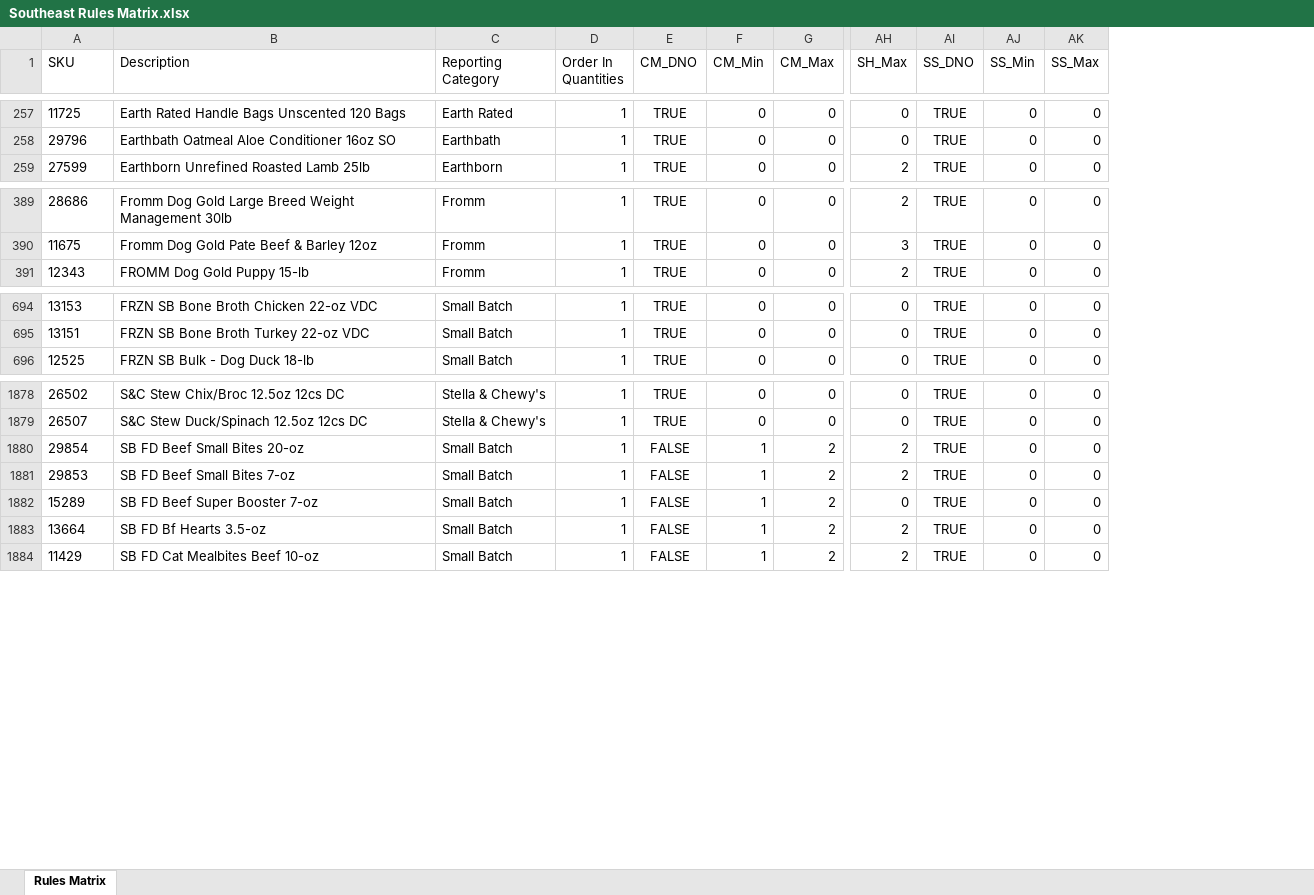
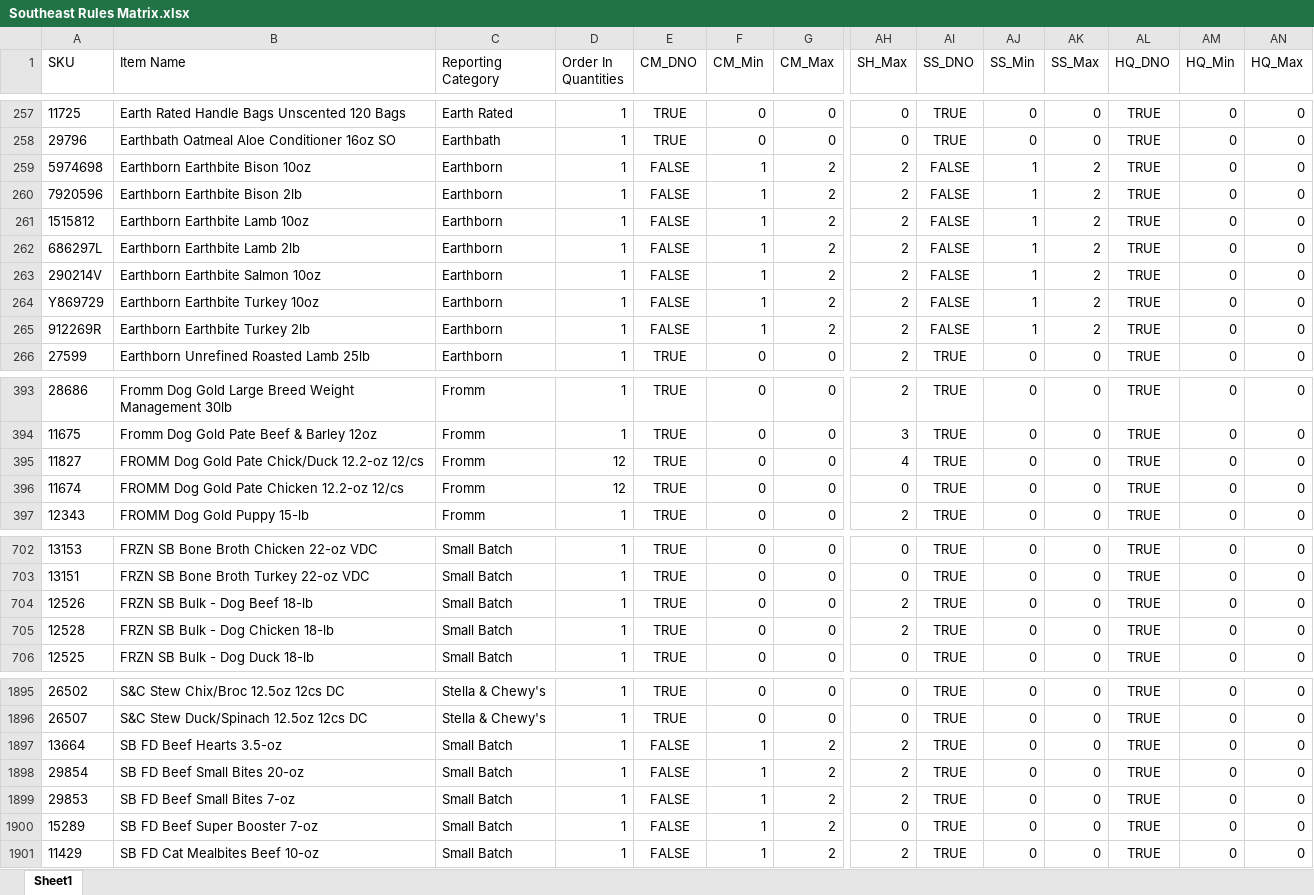
Before and after one commit to RWUnleashedMutt/Southeast-Ordering, an Excel workbook: Data/Rules/Southeast Rules Matrix.xlsx, sheet Sheet1, drawn as a sheet; only a part is shown, gaps mark what is left out; values as stored, in another font and other column widths than the file's, no borders; charts and pictures not drawn; removed rows and columns are numbered as before the commit, all else as after; rows hold the shown columns only; the diff covers the shown part only; the diff names each change by its address in the sheet, - before the commit and + after, or states it on an @@ line.

Commit message:
Using Google Sheets for the Rules Now

```diff
--- a/Data/Rules/Southeast Rules Matrix.xlsx (sheet Sheet1)
+++ b/Data/Rules/Southeast Rules Matrix.xlsx (sheet Sheet1)
-sheet tab: Rules Matrix
+sheet tab: Sheet1
+column AL (HQ_DNO), rows 257-258: TRUE | TRUE; row 266: TRUE; rows 393-394: TRUE | TRUE; row 397: TRUE; rows 702-703: TRUE | TRUE; row 706: TRUE; rows 1895-1896: TRUE | TRUE; rows 1898-1901: all TRUE
+column AM (HQ_Min), rows 257-258: 0 | 0; row 266: 0; rows 393-394: 0 | 0; row 397: 0; rows 702-703: 0 | 0; row 706: 0; rows 1895-1896: 0 | 0; rows 1898-1901: all 0
+column AN (HQ_Max), rows 257-258: 0 | 0; row 266: 0; rows 393-394: 0 | 0; row 397: 0; rows 702-703: 0 | 0; row 706: 0; rows 1895-1896: 0 | 0; rows 1898-1901: all 0
-B1: Description
+B1: Item Name
+row 259: 5974698 | Earthborn Earthbite Bison 10oz | Earthborn | 1 | FALSE | 1 | 2 | 2 | FALSE | 1 | 2 | TRUE | 0 | 0
+row 260: 7920596 | Earthborn Earthbite Bison 2lb | Earthborn | 1 | FALSE | 1 | 2 | 2 | FALSE | 1 | 2 | TRUE | 0 | 0
+row 261: 1515812 | Earthborn Earthbite Lamb 10oz | Earthborn | 1 | FALSE | 1 | 2 | 2 | FALSE | 1 | 2 | TRUE | 0 | 0
+row 262: 686297L | Earthborn Earthbite Lamb 2lb | Earthborn | 1 | FALSE | 1 | 2 | 2 | FALSE | 1 | 2 | TRUE | 0 | 0
+row 263: 290214V | Earthborn Earthbite Salmon 10oz | Earthborn | 1 | FALSE | 1 | 2 | 2 | FALSE | 1 | 2 | TRUE | 0 | 0
+row 264: Y869729 | Earthborn Earthbite Turkey 10oz | Earthborn | 1 | FALSE | 1 | 2 | 2 | FALSE | 1 | 2 | TRUE | 0 | 0
+row 265: 912269R | Earthborn Earthbite Turkey 2lb | Earthborn | 1 | FALSE | 1 | 2 | 2 | FALSE | 1 | 2 | TRUE | 0 | 0
+row 395: 11827 | FROMM Dog Gold Pate Chick/Duck 12.2-oz 12/cs | Fromm | 12 | TRUE | 0 | 0 | 4 | TRUE | 0 | 0 | TRUE | 0 | 0
+row 396: 11674 | FROMM Dog Gold Pate Chicken 12.2-oz 12/cs | Fromm | 12 | TRUE | 0 | 0 | 0 | TRUE | 0 | 0 | TRUE | 0 | 0
+row 704: 12526 | FRZN SB Bulk - Dog Beef 18-lb | Small Batch | 1 | TRUE | 0 | 0 | 2 | TRUE | 0 | 0 | TRUE | 0 | 0
+row 705: 12528 | FRZN SB Bulk - Dog Chicken 18-lb | Small Batch | 1 | TRUE | 0 | 0 | 2 | TRUE | 0 | 0 | TRUE | 0 | 0
+row 1897: 13664 | SB FD Beef Hearts 3.5-oz | Small Batch | 1 | FALSE | 1 | 2 | 2 | TRUE | 0 | 0 | TRUE | 0 | 0
-row 1883: 13664 | SB FD Bf Hearts 3.5-oz | Small Batch | 1 | FALSE | 1 | 2 | 2 | TRUE | 0 | 0
```
Also changed, not shown: 14 added rows, 15 removed rows and 263 edited cells elsewhere in this sheet, charts or pictures, 3 other files.
